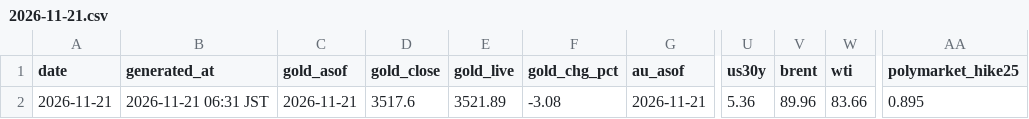
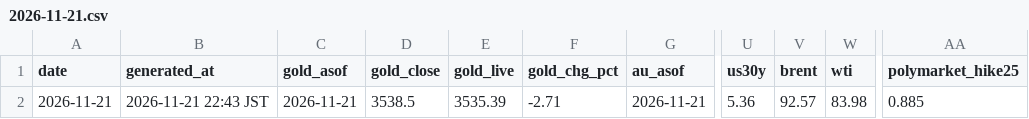
Before and after one commit to Wangxian111/xaudaily-data, a CSV file: data/daily/2026-11-21.csv, drawn as a sheet; only a part is shown, gaps mark what is left out; the diff names each change by its address in the sheet, - before the commit and + after, or states it on an @@ line.

Commit message:
Update data/daily/2026-11-21.csv

```diff
--- a/data/daily/2026-11-21.csv
+++ b/data/daily/2026-11-21.csv
-B2 (generated_at): 2026-11-21 06:31 JST
+B2 (generated_at): 2026-11-21 22:43 JST
-D2 (gold_close): 3517.6
+D2 (gold_close): 3538.5
-E2 (gold_live): 3521.89
+E2 (gold_live): 3535.39
-F2 (gold_chg_pct): -3.08
+F2 (gold_chg_pct): -2.71
-V2 (brent): 89.96
+V2 (brent): 92.57
-W2 (wti): 83.66
+W2 (wti): 83.98
-AA2 (polymarket_hike25): 0.895
+AA2 (polymarket_hike25): 0.885
```
